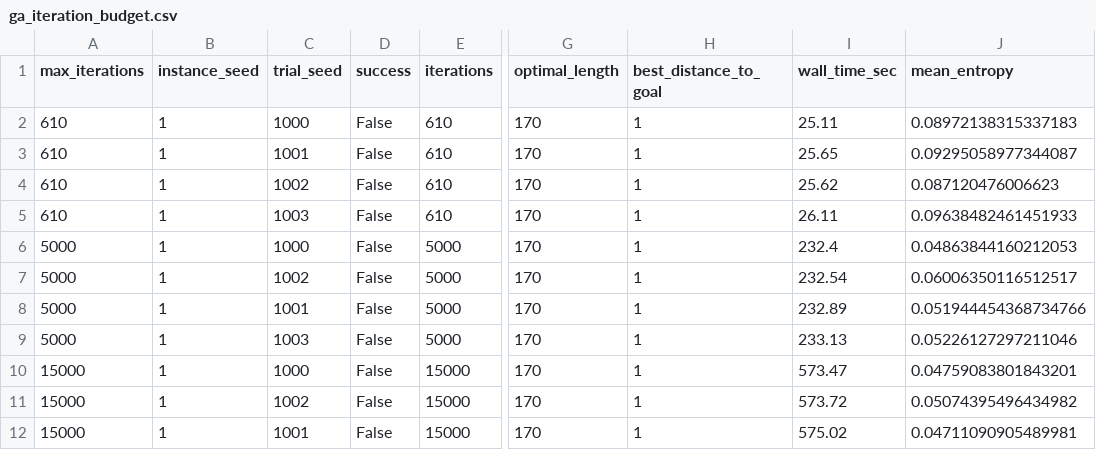
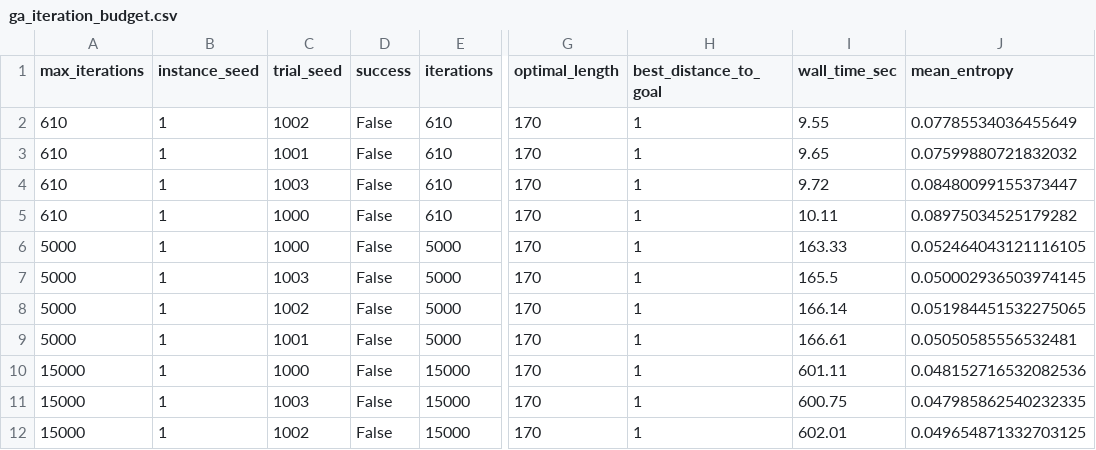
Before and after one commit to manon-ru/natcomproject, a CSV file: results/ga_iteration_budget.csv, drawn as a sheet; only a part is shown, gaps mark what is left out; the diff covers the shown part only; the diff names each change by its address in the sheet, - before the commit and + after, or states it on an @@ line.

```diff
--- a/results/ga_iteration_budget.csv
+++ b/results/ga_iteration_budget.csv
-C2 (trial_seed): 1000
+C2 (trial_seed): 1002
-I2 (wall_time_sec): 25.11
+I2 (wall_time_sec): 9.55
-J2 (mean_entropy): 0.08972138315337183
+J2 (mean_entropy): 0.07785534036455649
-I3 (wall_time_sec): 25.65
+I3 (wall_time_sec): 9.65
-J3 (mean_entropy): 0.09295058977344087
+J3 (mean_entropy): 0.07599880721832032
-C4 (trial_seed): 1002
+C4 (trial_seed): 1003
-I4 (wall_time_sec): 25.62
+I4 (wall_time_sec): 9.72
-J4 (mean_entropy): 0.087120476006623
+J4 (mean_entropy): 0.08480099155373447
-C5 (trial_seed): 1003
+C5 (trial_seed): 1000
-I5 (wall_time_sec): 26.11
+I5 (wall_time_sec): 10.11
-J5 (mean_entropy): 0.09638482461451933
+J5 (mean_entropy): 0.08975034525179282
-I6 (wall_time_sec): 232.4
+I6 (wall_time_sec): 163.33
-J6 (mean_entropy): 0.04863844160212053
+J6 (mean_entropy): 0.052464043121116105
-C7 (trial_seed): 1002
+C7 (trial_seed): 1003
-I7 (wall_time_sec): 232.54
+I7 (wall_time_sec): 165.5
-J7 (mean_entropy): 0.06006350116512517
+J7 (mean_entropy): 0.050002936503974145
-C8 (trial_seed): 1001
+C8 (trial_seed): 1002
-I8 (wall_time_sec): 232.89
+I8 (wall_time_sec): 166.14
-J8 (mean_entropy): 0.051944454368734766
+J8 (mean_entropy): 0.051984451532275065
-C9 (trial_seed): 1003
+C9 (trial_seed): 1001
-I9 (wall_time_sec): 233.13
+I9 (wall_time_sec): 166.61
-J9 (mean_entropy): 0.05226127297211046
+J9 (mean_entropy): 0.05050585556532481
-I10 (wall_time_sec): 573.47
+I10 (wall_time_sec): 601.11
-J10 (mean_entropy): 0.04759083801843201
+J10 (mean_entropy): 0.048152716532082536
-C11 (trial_seed): 1002
+C11 (trial_seed): 1003
-I11 (wall_time_sec): 573.72
+I11 (wall_time_sec): 600.75
-J11 (mean_entropy): 0.05074395496434982
+J11 (mean_entropy): 0.047985862540232335
-C12 (trial_seed): 1001
+C12 (trial_seed): 1002
-I12 (wall_time_sec): 575.02
+I12 (wall_time_sec): 602.01
-J12 (mean_entropy): 0.04711090905489981
+J12 (mean_entropy): 0.049654871332703125
```
Also changed, not shown: 13 edited cells elsewhere in this file, results/ga_sensitivity.csv, 25 other files.
